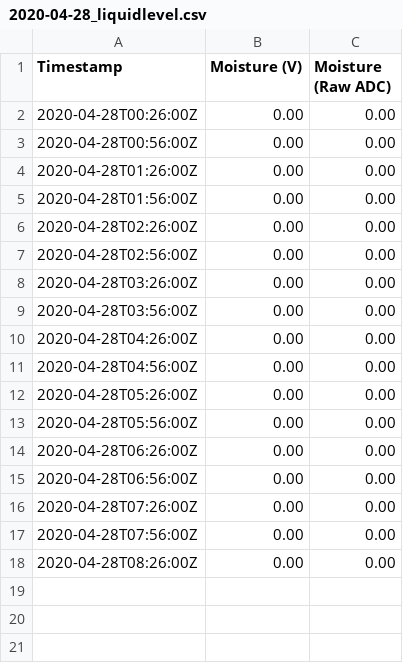
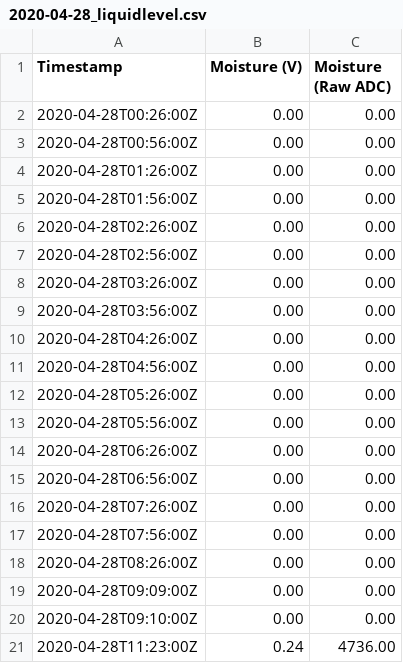
Before and after one commit to Vlasko/automatic-watering, a CSV file: files/liquidlevel/2020-04-28_liquidlevel.csv, drawn as a sheet; the diff names each change by its address in the sheet, - before the commit and + after, or states it on an @@ line.

```diff
--- a/files/liquidlevel/2020-04-28_liquidlevel.csv
+++ b/files/liquidlevel/2020-04-28_liquidlevel.csv
+row 19: 2020-04-28T09:09:00Z | 0.00 | 0.00
+row 20: 2020-04-28T09:10:00Z | 0.00 | 0.00
+row 21: 2020-04-28T11:23:00Z | 0.24 | 4736.00
```
Also changed, not shown: files/moisture/2020-04-28_moisture.csv, 4 other files.
